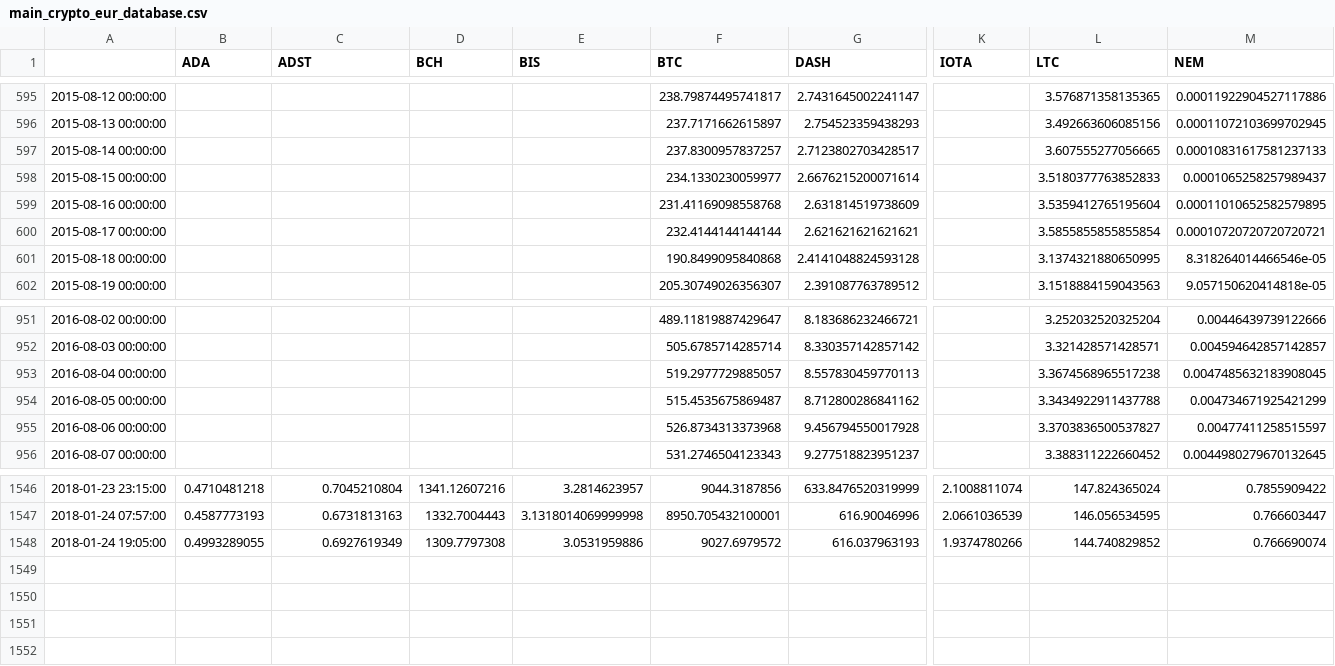
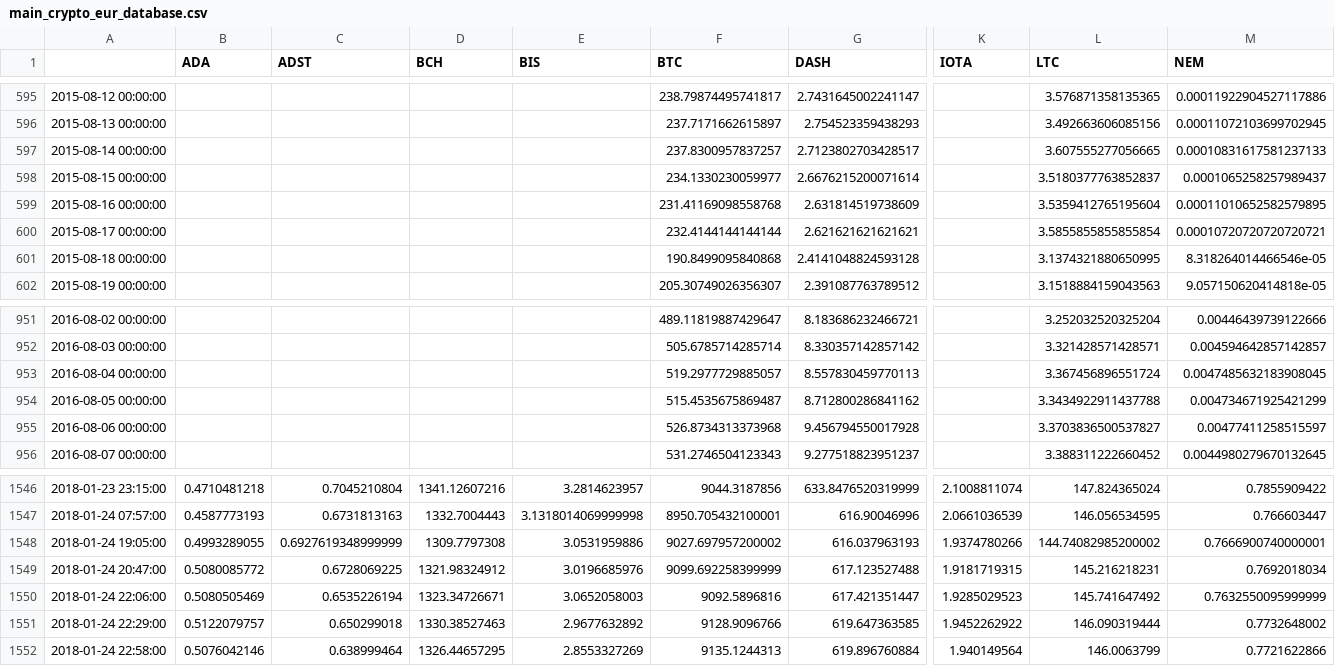
Before and after one commit to dxcv/finances, a CSV file: finances/market/data_base/crypto_currencies/main_crypto_eur_database.csv, drawn as a sheet; only a part is shown, gaps mark what is left out; rows hold the shown columns only; the diff names each change by its address in the sheet, - before the commit and + after, or states it on an @@ line.

Commit message:
update data

```diff
--- a/finances/market/data_base/crypto_currencies/main_crypto_eur_database.csv
+++ b/finances/market/data_base/crypto_currencies/main_crypto_eur_database.csv
-L598 (LTC): 3.5180377763852833
+L598 (LTC): 3.5180377763852837
-L953 (LTC): 3.3674568965517238
+L953 (LTC): 3.367456896551724
-C1548 (ADST): 0.6927619349
+C1548 (ADST): 0.6927619348999999
-F1548 (BTC): 9027.6979572
+F1548 (BTC): 9027.697957200002
-L1548 (LTC): 144.740829852
+L1548 (LTC): 144.74082985200002
-M1548 (NEM): 0.766690074
+M1548 (NEM): 0.7666900740000001
+row 1549: 2018-01-24 20:47:00 | 0.5080085772 | 0.6728069225 | 1321.98324912 | 3.0196685976 | 9099.692258399999 | 617.123527488 | 1.9181719315 | 145.216218231 | 0.7692018034
+row 1550: 2018-01-24 22:06:00 | 0.5080505469 | 0.6535226194 | 1323.34726671 | 3.0652058003 | 9092.5896816 | 617.421351447 | 1.9285029523 | 145.741647492 | 0.7632550095999999
+row 1551: 2018-01-24 22:29:00 | 0.5122079757 | 0.650299018 | 1330.38527463 | 2.9677632892 | 9128.9096766 | 619.647363585 | 1.9452262922 | 146.090319444 | 0.7732648002
+row 1552: 2018-01-24 22:58:00 | 0.5076042146 | 0.638999464 | 1326.44657295 | 2.8553327269 | 9135.1244313 | 619.896760884 | 1.940149564 | 146.0063799 | 0.7721622866
```
Also changed, not shown: 1 other file.
